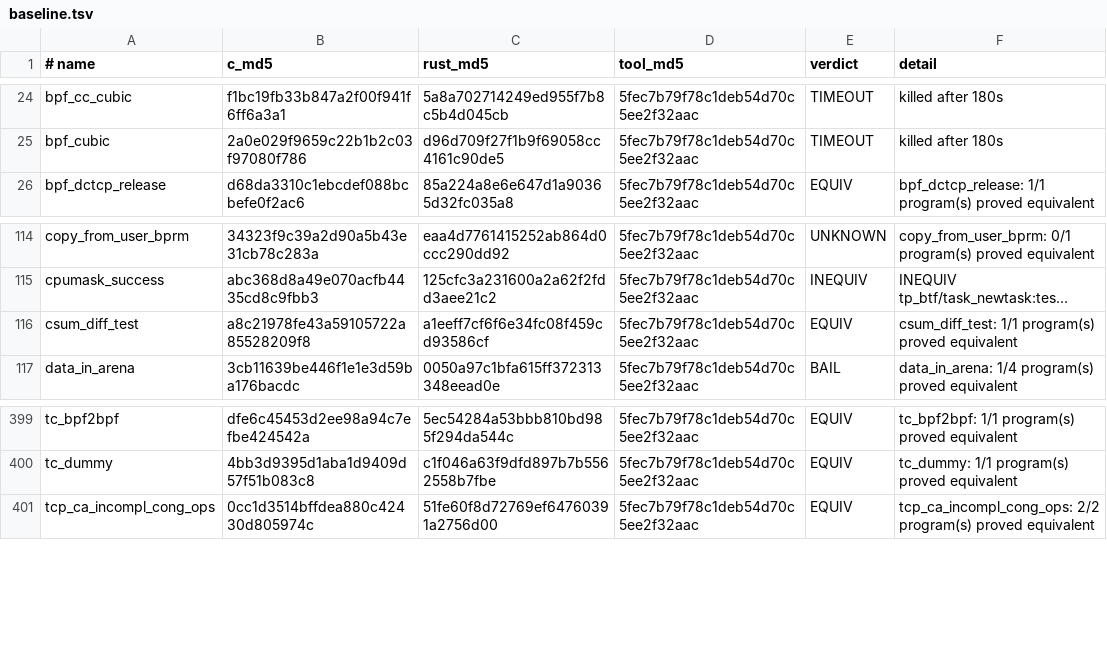
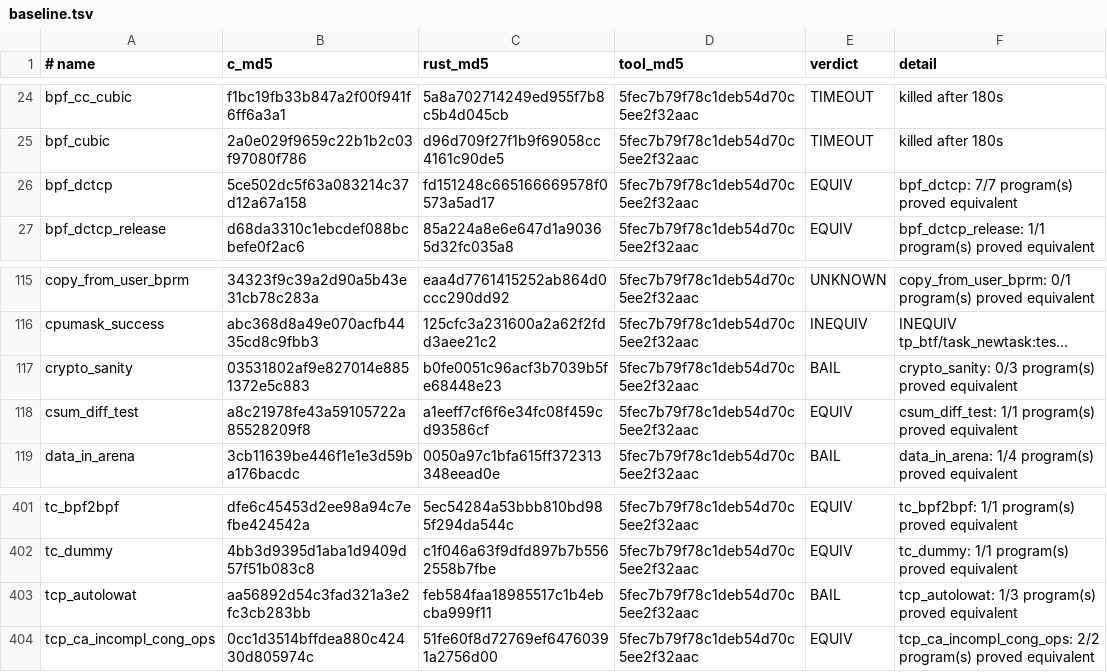
Before and after one commit to prozak/rust-selftests, a TSV file: equiv/results/baseline.tsv, drawn as a sheet; only a part is shown, gaps mark what is left out; long unchanged cells end in …; the diff names each change by its address in the sheet, - before the commit and + after, or states it on an @@ line.

```diff
--- a/equiv/results/baseline.tsv
+++ b/equiv/results/baseline.tsv
+row 26: bpf_dctcp | 5ce502dc5f63a083214c37d12a67a158 | fd151248c665166669578f0573a5ad17 | 5fec7b79f78c1deb54d70c5ee2f32aac | EQUIV | bpf_dctcp: 7/7 program(s) proved equivalent
+row 117: crypto_sanity | 03531802af9e827014e8851372e5c883 | b0fe0051c96acf3b7039b5fe68448e23 | 5fec7b79f78c1deb54d70c5ee2f32aac | BAIL | crypto_sanity: 0/3 program(s) proved equivalent
+row 403: tcp_autolowat | aa56892d54c3fad321a3e2fc3cb283bb | feb584faa18985517c1b4ebcba999f11 | 5fec7b79f78c1deb54d70c5ee2f32aac | BAIL | tcp_autolowat: 1/3 program(s) proved equivalent
```
Also changed, not shown: qemu/gate/baseline.tsv, 3 other files.
